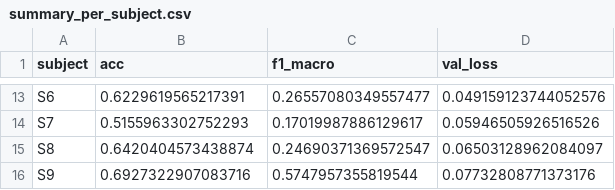
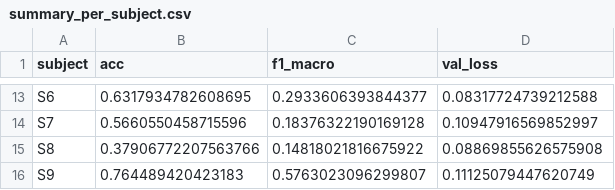
Before and after one commit to UnrivalledHitman/Wearable-Sensor-Data-Analytics, a CSV file: Code/results_evaluation/summary_per_subject.csv, drawn as a sheet; only a part is shown, gaps mark what is left out; the diff covers the shown part only; the diff names each change by its address in the sheet, - before the commit and + after, or states it on an @@ line.

```diff
--- a/Code/results_evaluation/summary_per_subject.csv
+++ b/Code/results_evaluation/summary_per_subject.csv
-B13 (acc): 0.6229619565217391
+B13 (acc): 0.6317934782608695
-C13 (f1_macro): 0.26557080349557477
+C13 (f1_macro): 0.2933606393844377
-D13 (val_loss): 0.049159123744052576
+D13 (val_loss): 0.08317724739212588
-B14 (acc): 0.5155963302752293
+B14 (acc): 0.5660550458715596
-C14 (f1_macro): 0.17019987886129617
+C14 (f1_macro): 0.18376322190169128
-D14 (val_loss): 0.05946505926516526
+D14 (val_loss): 0.10947916569852997
-B15 (acc): 0.6420404573438874
+B15 (acc): 0.37906772207563766
-C15 (f1_macro): 0.24690371369572547
+C15 (f1_macro): 0.14818021816675922
-D15 (val_loss): 0.06503128962084097
+D15 (val_loss): 0.08869855626575908
-B16 (acc): 0.6927322907083716
+B16 (acc): 0.764489420423183
-C16 (f1_macro): 0.5747957355819544
+C16 (f1_macro): 0.5763023096299807
-D16 (val_loss): 0.07732808771373176
+D16 (val_loss): 0.11125079447620749
```
Also changed, not shown: 31 edited cells elsewhere in this file, 38 other files.
